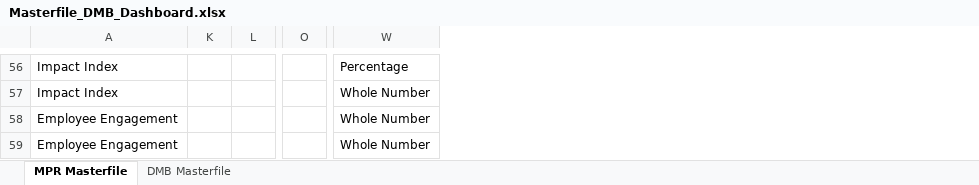
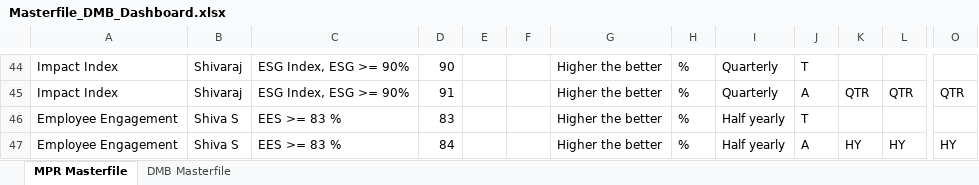
Before and after one commit to pratibha131/DMB-Dashboard, an Excel workbook: data/Masterfile_DMB_Dashboard.xlsx, sheet MPR Masterfile, drawn as a sheet; only a part is shown, gaps mark what is left out; values as stored, in another font and other column widths than the file's, no cell formats; table styles not drawn; removed rows and columns are numbered as before the commit, all else as after; the diff covers the shown part only; the diff names each change by its address in the sheet, - before the commit and + after, or states it on an @@ line.

Commit message:
Auto-sync Masterfile_DMB_Dashboard.xlsx from SharePoint via live sync

```diff
--- a/data/Masterfile_DMB_Dashboard.xlsx (sheet MPR Masterfile)
+++ b/data/Masterfile_DMB_Dashboard.xlsx (sheet MPR Masterfile)
@@ column B unhidden, rows 44-47: Shivaraj | Shivaraj | Shiva S | Shiva S @@
@@ column C unhidden, rows 44-47: ESG Index, ESG >= 90% | ESG Index, ESG >= 90% | EES >= 83 % | EES >= 83 % @@
@@ column D unhidden, rows 44-47: 90 | 91 | 83 | 84 @@
@@ column E unhidden, empty @@
@@ column F unhidden, empty @@
@@ column G unhidden, rows 44-47: all Higher the better @@
@@ column H unhidden, rows 44-47: all % @@
@@ column I unhidden, rows 44-47: Quarterly | Quarterly | Half yearly | Half yearly @@
@@ column J unhidden, rows 44-47: T | A | T | A @@
-column W, rows 56-59: Percentage | Whole Number | Whole Number | Whole Number
-K45: (empty)
+K45: QTR
-L45: (empty)
+L45: QTR
-O45: (empty)
+O45: QTR
-K47: (empty)
+K47: HY
-L47: (empty)
+L47: HY
-O47: (empty)
+O47: HY
```
Also changed, not shown: 4 added rows, 16 removed rows, 1 moved row and 15 edited cells elsewhere in this sheet, sheet DMB Masterfile, cell formats, hidden cells.
